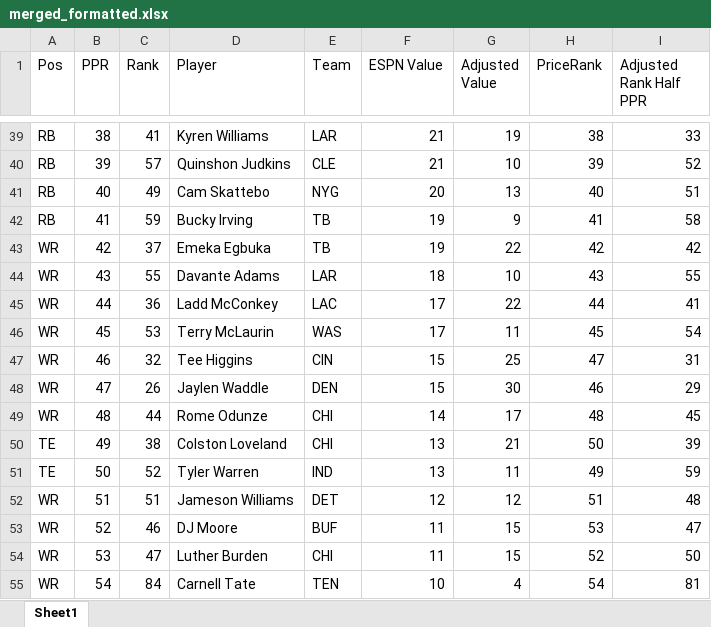
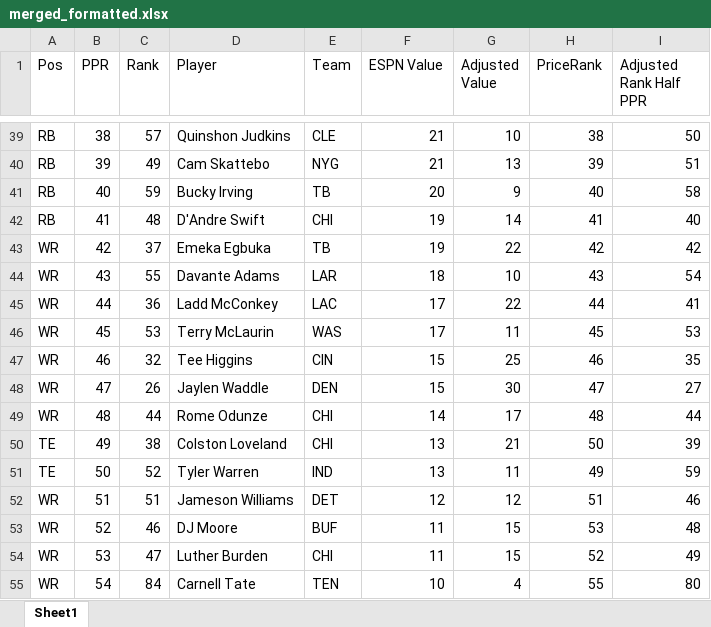
Before and after one commit to dsegundo2/RankingsDiff, an Excel workbook: frontend/public/data/2026/espn/merged_formatted.xlsx, sheet Sheet1, drawn as a sheet; only a part is shown, gaps mark what is left out; values as stored, in another font and other column widths than the file's, no cell formats; the diff covers the shown part only; the diff names each change by its address in the sheet, - before the commit and + after, or states it on an @@ line.

```diff
--- a/frontend/public/data/2026/espn/merged_formatted.xlsx (sheet Sheet1)
+++ b/frontend/public/data/2026/espn/merged_formatted.xlsx (sheet Sheet1)
-C39 (Rank): 41
+C39 (Rank): 57
-D39 (Player): Kyren Williams
+D39 (Player): Quinshon Judkins
-E39 (Team): LAR
+E39 (Team): CLE
-G39 (Adjusted Value): 19
+G39 (Adjusted Value): 10
-I39 (Adjusted Rank Half PPR): 33
+I39 (Adjusted Rank Half PPR): 50
-C40 (Rank): 57
+C40 (Rank): 49
-D40 (Player): Quinshon Judkins
+D40 (Player): Cam Skattebo
-E40 (Team): CLE
+E40 (Team): NYG
-G40 (Adjusted Value): 10
+G40 (Adjusted Value): 13
-I40 (Adjusted Rank Half PPR): 52
+I40 (Adjusted Rank Half PPR): 51
-C41 (Rank): 49
+C41 (Rank): 59
-D41 (Player): Cam Skattebo
+D41 (Player): Bucky Irving
-E41 (Team): NYG
+E41 (Team): TB
-G41 (Adjusted Value): 13
+G41 (Adjusted Value): 9
-I41 (Adjusted Rank Half PPR): 51
+I41 (Adjusted Rank Half PPR): 58
-C42 (Rank): 59
+C42 (Rank): 48
-D42 (Player): Bucky Irving
+D42 (Player): D'Andre Swift
-E42 (Team): TB
+E42 (Team): CHI
-G42 (Adjusted Value): 9
+G42 (Adjusted Value): 14
-I42 (Adjusted Rank Half PPR): 58
+I42 (Adjusted Rank Half PPR): 40
-I44 (Adjusted Rank Half PPR): 55
+I44 (Adjusted Rank Half PPR): 54
-I46 (Adjusted Rank Half PPR): 54
+I46 (Adjusted Rank Half PPR): 53
-H47 (PriceRank): 47
+H47 (PriceRank): 46
-I47 (Adjusted Rank Half PPR): 31
+I47 (Adjusted Rank Half PPR): 35
-H48 (PriceRank): 46
+H48 (PriceRank): 47
-I48 (Adjusted Rank Half PPR): 29
+I48 (Adjusted Rank Half PPR): 27
-I49 (Adjusted Rank Half PPR): 45
+I49 (Adjusted Rank Half PPR): 44
-I52 (Adjusted Rank Half PPR): 48
+I52 (Adjusted Rank Half PPR): 46
-I53 (Adjusted Rank Half PPR): 47
+I53 (Adjusted Rank Half PPR): 48
-I54 (Adjusted Rank Half PPR): 50
+I54 (Adjusted Rank Half PPR): 49
-H55 (PriceRank): 54
+H55 (PriceRank): 55
-I55 (Adjusted Rank Half PPR): 81
+I55 (Adjusted Rank Half PPR): 80
```
Also changed, not shown: 4 added rows, 8 removed rows and 649 edited cells elsewhere in this sheet, cell formats, frontend/public/data/2026/fpros/fpros_merged_formatted.xlsx, 12 other files.
